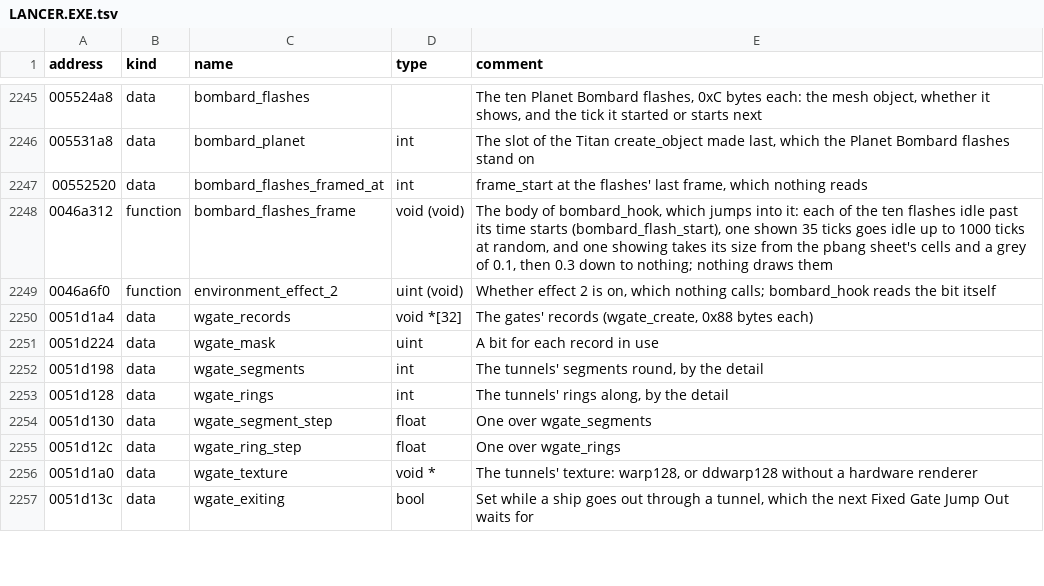
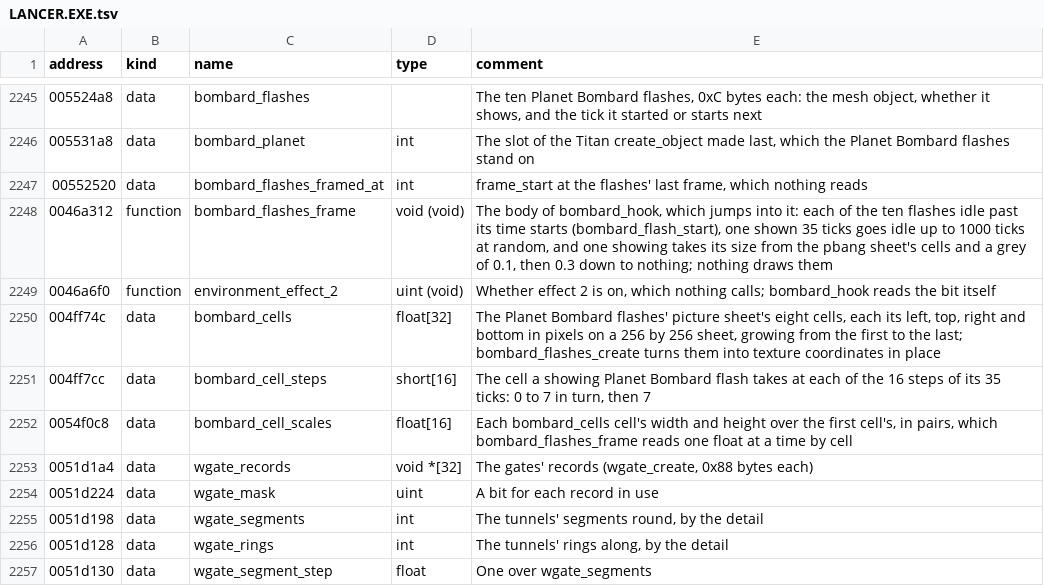
Before and after one commit to OpenReliant/openreliant, a TSV file: ghidra/names/LANCER.EXE.tsv, drawn as a sheet; only a part is shown, gaps mark what is left out; the shorter side is filled out with more unchanged rows; the diff names each change by its address in the sheet, - before the commit and + after, or states it on an @@ line.

Commit message:
feat: Titan's bombardment in mission 25 shows (#1096)
The original builds Planet Bombard's ten flashes and moves them over
Titan while effect 2 is on (mission 25 turns it on before its last
jump), but never adds them to the scene. This ports the bombardment and
draws it.

- `environfx/bombard.zig`: the flashes (`bombard_flashes_create`),
Titan's routine (`bombard_hook`, run as that Titan is drawn), a flash's
start in one of three regions (`bombard_flash_start`), and its size and
grey over 35 ticks. `create.Objects.bombarded` keeps Titan's slot, as
`0x005531A8` does.
- Improvement: the flashes are drawn on the world's layer as they burst.
`--original` leaves them unseen.
- Fixes: the cell sizes are written in pairs but read one float at a
time, so a flash now grows through all eight cells (1 to 5 times its
size). A flash due before the effect came on no longer shows for one
frame with a negative grey. The flashes wait again as each mission
starts, since each mission counts its ticks from 0.
- Effect 2 gets a name (`Effect.bombard_flashes`). Docs: backdrop
(Planet Bombard) and the `--original` text.

LordBlacksun's notes on #900 gave the cell table, the step table and the
size sequence. The port matches them.

Checked headless in mission 25 with the effect forced on: the ten
flashes burst over Titan's lit and night sides.

Closes #900

```diff
--- a/ghidra/names/LANCER.EXE.tsv
+++ b/ghidra/names/LANCER.EXE.tsv
+row 2250: 004ff74c | data | bombard_cells | float[32] | The Planet Bombard flashes' picture sheet's eight cells, each its left, top, right and bottom in pixels on a 256 by 256 sheet, growing from the first to the last; bombard_flashes_create turns them into texture coordinates in place
+row 2251: 004ff7cc | data | bombard_cell_steps | short[16] | The cell a showing Planet Bombard flash takes at each of the 16 steps of its 35 ticks: 0 to 7 in turn, then 7
+row 2252: 0054f0c8 | data | bombard_cell_scales | float[16] | Each bombard_cells cell's width and height over the first cell's, in pairs, which bombard_flashes_frame reads one float at a time by cell
```
Also changed, not shown: 8 other files.
